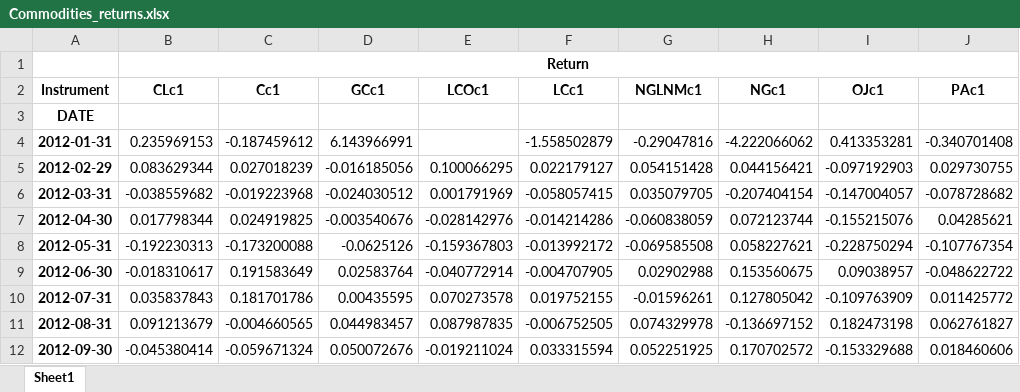
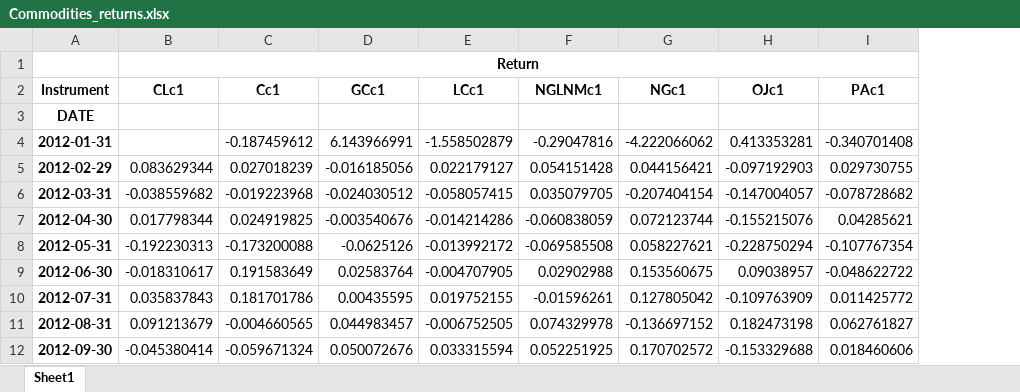
Before and after one commit to Liomat97/AQM, an Excel workbook: Commodities_returns.xlsx, sheet Sheet1, drawn as a sheet; only a part is shown; values as stored, in another font and other column widths than the file's, no borders; the diff names each change by its address in the sheet, - before the commit and + after, or states it on an @@ line.

```diff
--- a/Commodities_returns.xlsx (sheet Sheet1)
+++ b/Commodities_returns.xlsx (sheet Sheet1)
-column E (LCOc1), rows 5-12: 0.100066295 | 0.001791969 | -0.028142976 | -0.159367803 | -0.040772914 | 0.070273578 | 0.087987835 | -0.019211024
-B4 (CLc1): 0.235969153
+B4 (CLc1): (empty)
```
Also changed, not shown: 2 other files.
